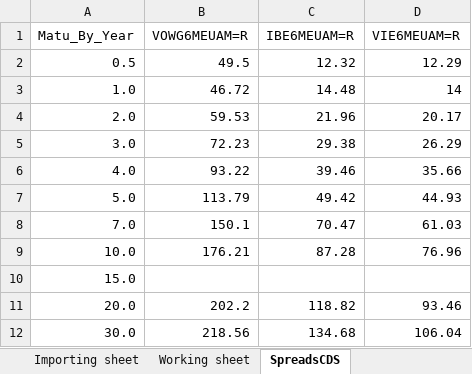
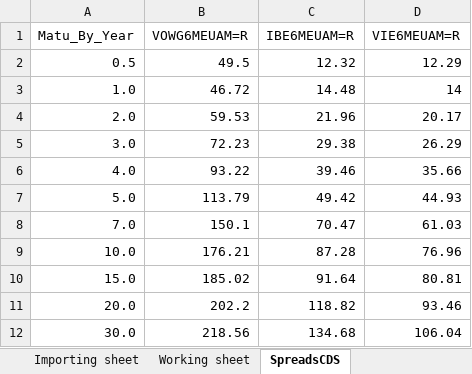
Before and after one commit to AbdGan09/ProjetDEFI, an Excel workbook: spreads_CDS.xlsx, sheet SpreadsCDS, drawn as a sheet; values as stored, in another font and other column widths than the file's, no borders; the diff names each change by its address in the sheet, - before the commit and + after, or states it on an @@ line.

Commit message:
Add files via upload

```diff
--- a/spreads_CDS.xlsx (sheet SpreadsCDS)
+++ b/spreads_CDS.xlsx (sheet SpreadsCDS)
-B10 (VOWG6MEUAM=R): (empty)
+B10 (VOWG6MEUAM=R): 185.02
-C10 (IBE6MEUAM=R): (empty)
+C10 (IBE6MEUAM=R): 91.64
-D10 (VIE6MEUAM=R): (empty)
+D10 (VIE6MEUAM=R): 80.81
```
